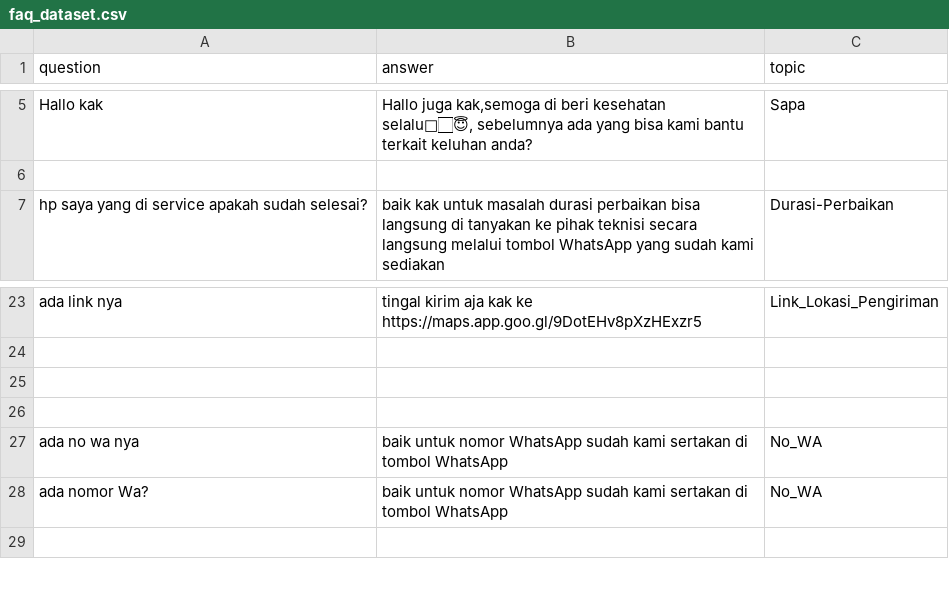
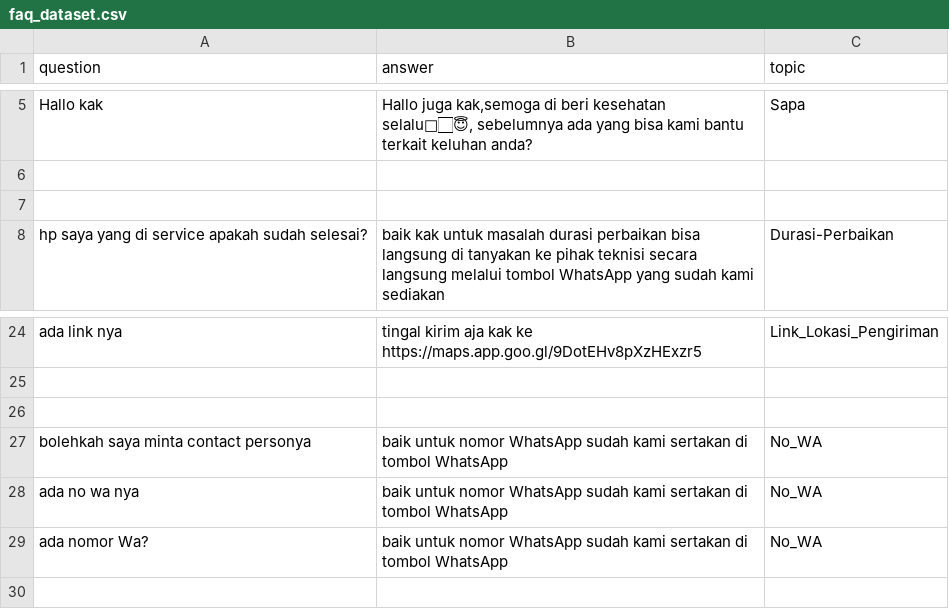
Before and after one commit to Eleanore-Py/SpectrumByte, a CSV file: faq_dataset.csv, drawn as a sheet; only a part is shown, gaps mark what is left out; addresses are those after the commit; the diff names each change by its address in the sheet, - before the commit and + after, or states it on an @@ line.

Commit message:
faq_dataset.csv

```diff
--- a/faq_dataset.csv
+++ b/faq_dataset.csv
+row 7: (empty)
-row 27: (empty)
+row 27: bolehkah saya minta contact personya | baik untuk nomor WhatsApp sudah kami sertakan di tombol WhatsApp | No_WA
```
